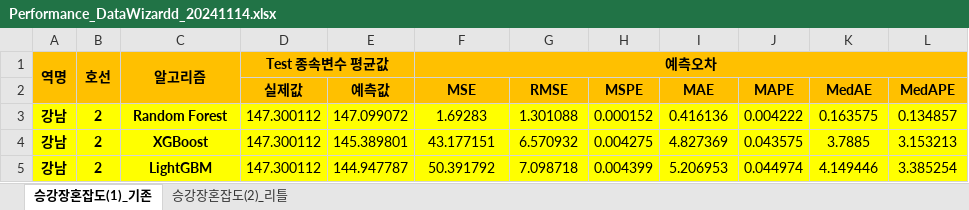
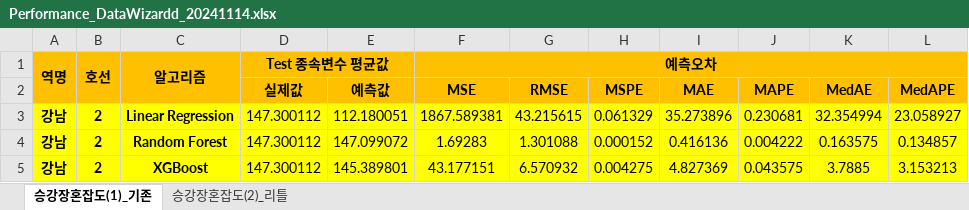
Before and after one commit to thekimk/DEBA-Research, an Excel workbook: Project-SubwayPrediction/Result/Performance_DataWizardd_20241114.xlsx, sheet 승강장혼잡도(1)_기존, drawn as a sheet; only a part is shown; the shorter side is filled out with more unchanged rows; values as stored, in another font and other column widths than the file's, no borders; the diff names each change by its address in the sheet, - before the commit and + after, or states it on an @@ line.

```diff
--- a/Project-SubwayPrediction/Result/Performance_DataWizardd_20241114.xlsx (sheet 승강장혼잡도(1)_기존)
+++ b/Project-SubwayPrediction/Result/Performance_DataWizardd_20241114.xlsx (sheet 승강장혼잡도(1)_기존)
+row 3: 강남 | 2 | Linear Regression | 147.300112 | 112.180051 | 1867.589381 | 43.215615 | 0.061329 | 35.273896 | 0.230681 | 32.354994 | 23.058927
```
Also changed, not shown: 7 other files.
